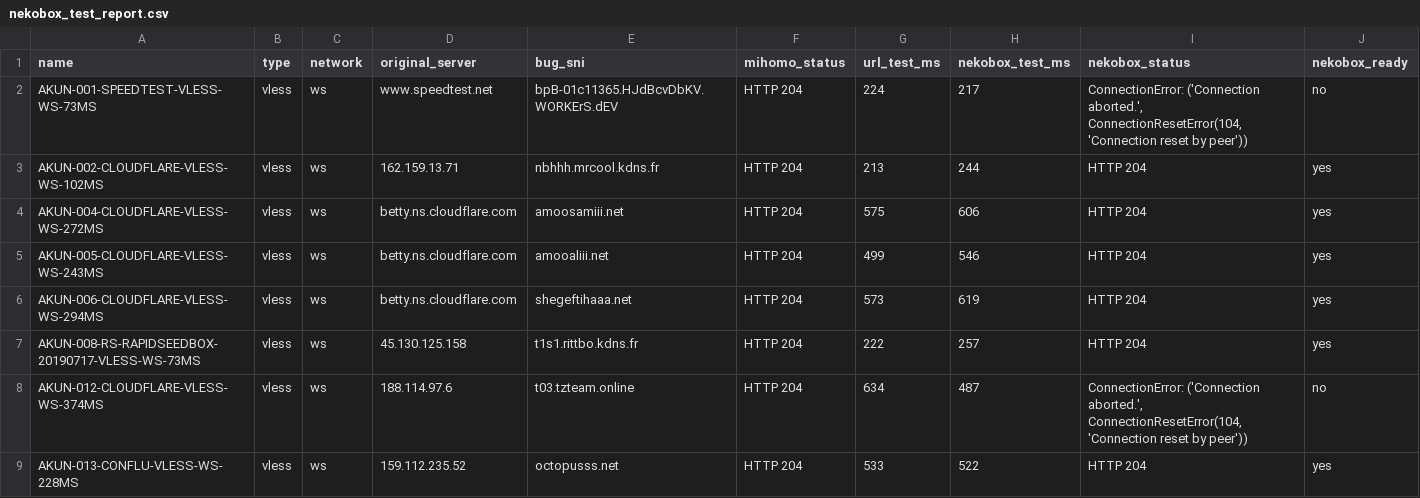
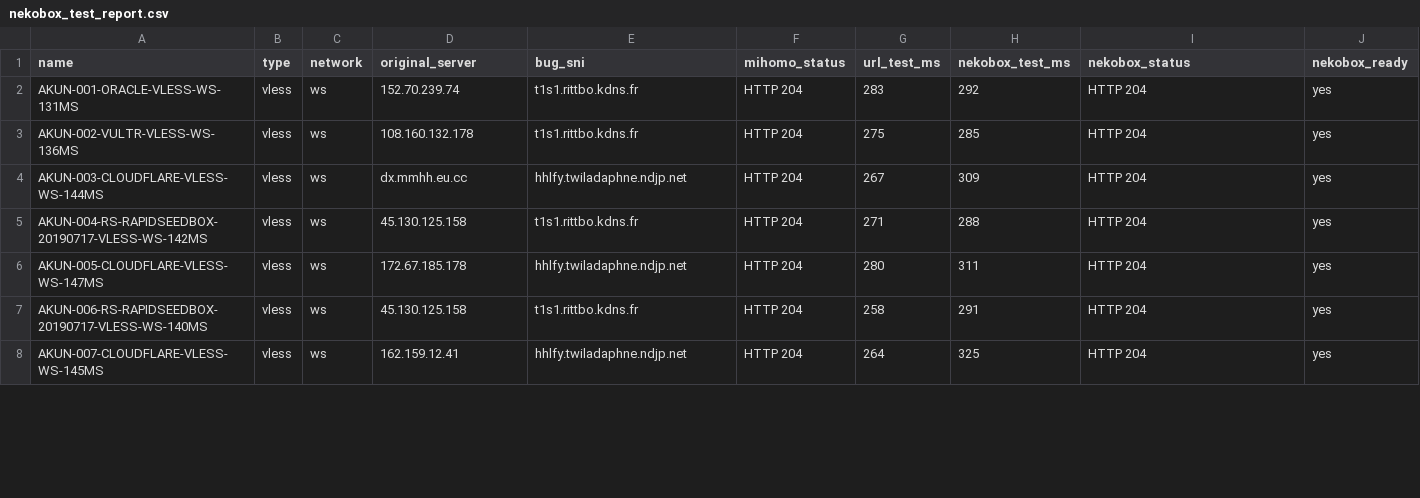
Before and after one commit to adiorany3/ConvertYAML, a CSV file: nekobox_test_report.csv, drawn as a sheet; only a part is shown; the diff covers the shown part only.

```diff
--- a/nekobox_test_report.csv
+++ b/nekobox_test_report.csv
@@ -1,9 +1,8 @@
 name,type,network,original_server,bug_sni,mihomo_status,url_test_ms,nekobox_test_ms,nekobox_status,nekobox_ready
-AKUN-001-SPEEDTEST-VLESS-WS-73MS,vless,ws,www.speedtest.net,bpB-01c11365.HJdBcvDbKV.WORKErS.dEV,HTTP 204,224,217,"ConnectionError: ('Connection aborted.', ConnectionResetError(104, 'Connection reset by peer'))",no
-AKUN-002-CLOUDFLARE-VLESS-WS-102MS,vless,ws,162.159.13.71,nbhhh.mrcool.kdns.fr,HTTP 204,213,244,HTTP 204,yes
-AKUN-004-CLOUDFLARE-VLESS-WS-272MS,vless,ws,betty.ns.cloudflare.com,amoosamiii.net,HTTP 204,575,606,HTTP 204,yes
-AKUN-005-CLOUDFLARE-VLESS-WS-243MS,vless,ws,betty.ns.cloudflare.com,amooaliii.net,HTTP 204,499,546,HTTP 204,yes
-AKUN-006-CLOUDFLARE-VLESS-WS-294MS,vless,ws,betty.ns.cloudflare.com,shegeftihaaa.net,HTTP 204,573,619,HTTP 204,yes
-AKUN-008-RS-RAPIDSEEDBOX-20190717-VLESS-WS-73MS,vless,ws,45.130.125.158,t1s1.rittbo.kdns.fr,HTTP 204,222,257,HTTP 204,yes
-AKUN-012-CLOUDFLARE-VLESS-WS-374MS,vless,ws,188.114.97.6,t03.tzteam.online,HTTP 204,634,487,"ConnectionError: ('Connection aborted.', ConnectionResetError(104, 'Connection reset by peer'))",no
-AKUN-013-CONFLU-VLESS-WS-228MS,vless,ws,159.112.235.52,octopusss.net,HTTP 204,533,522,HTTP 204,yes
+AKUN-001-ORACLE-VLESS-WS-131MS,vless,ws,152.70.239.74,t1s1.rittbo.kdns.fr,HTTP 204,283,292,HTTP 204,yes
+AKUN-002-VULTR-VLESS-WS-136MS,vless,ws,108.160.132.178,t1s1.rittbo.kdns.fr,HTTP 204,275,285,HTTP 204,yes
+AKUN-003-CLOUDFLARE-VLESS-WS-144MS,vless,ws,dx.mmhh.eu.cc,hhlfy.twiladaphne.ndjp.net,HTTP 204,267,309,HTTP 204,yes
+AKUN-004-RS-RAPIDSEEDBOX-20190717-VLESS-WS-142MS,vless,ws,45.130.125.158,t1s1.rittbo.kdns.fr,HTTP 204,271,288,HTTP 204,yes
+AKUN-005-CLOUDFLARE-VLESS-WS-147MS,vless,ws,172.67.185.178,hhlfy.twiladaphne.ndjp.net,HTTP 204,280,311,HTTP 204,yes
+AKUN-006-RS-RAPIDSEEDBOX-20190717-VLESS-WS-140MS,vless,ws,45.130.125.158,t1s1.rittbo.kdns.fr,HTTP 204,258,291,HTTP 204,yes
+AKUN-007-CLOUDFLARE-VLESS-WS-145MS,vless,ws,162.159.12.41,hhlfy.twiladaphne.ndjp.net,HTTP 204,264,325,HTTP 204,yes
```
Also changed, not shown: 6 removed rows and 13 edited cells elsewhere in this file, openclash_auto_report.csv, urltest_report.csv, 10 other files.
